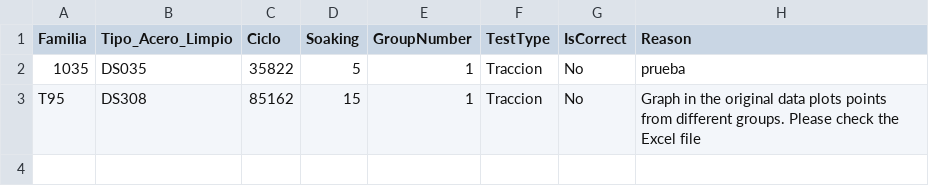
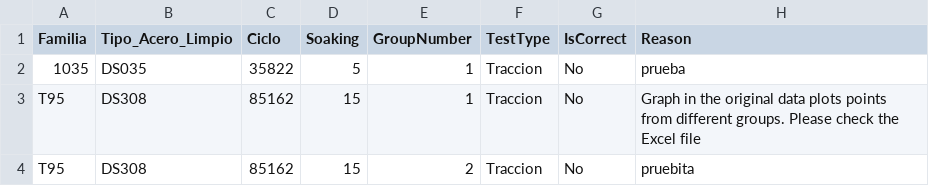
Before and after one commit to ManuelU99/CR, a CSV file: Graph_Quality_Control_Check.csv, drawn as a sheet.

Commit message:
Update Graph_Quality_Control_Check.csv with latest checks

```diff
--- a/Graph_Quality_Control_Check.csv
+++ b/Graph_Quality_Control_Check.csv
@@ -3 +3,2 @@ Familia,Tipo_Acero_Limpio,Ciclo,Soaking,GroupNumber,TestType,IsCorrect,Reason
 T95,DS308,85162,15,1,Traccion,No,Graph in the original data plots points from different groups. Please check the Excel file
+T95,DS308,85162,15,2,Traccion,No,pruebita
```
